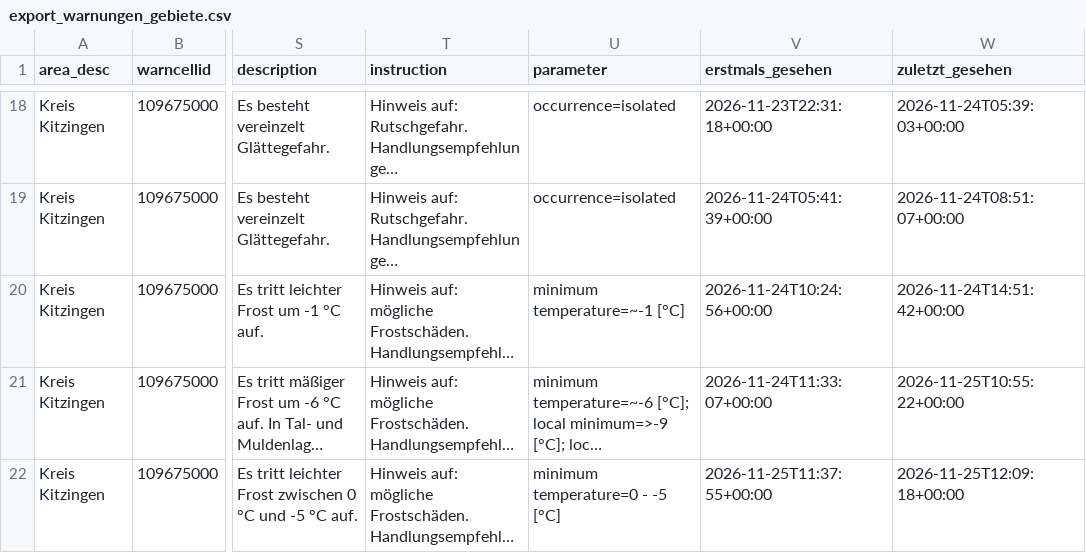
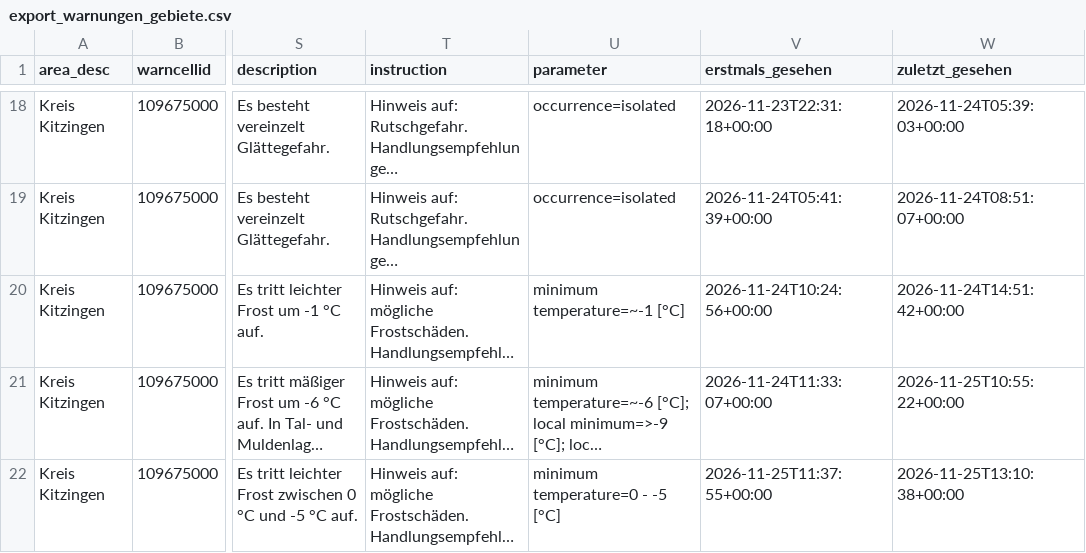
Before and after one commit to gkvkr9m6jt-ctrl/dwd-warnarchiv, a CSV file: export_warnungen_gebiete.csv, drawn as a sheet; only a part is shown, gaps mark what is left out; long unchanged cells end in …; the diff covers the shown part only; the diff names each change by its address in the sheet, - before the commit and + after, or states it on an @@ line.

```diff
--- a/export_warnungen_gebiete.csv
+++ b/export_warnungen_gebiete.csv
-W22 (zuletzt_gesehen): 2026-11-25T12:09:18+00:00
+W22 (zuletzt_gesehen): 2026-11-25T13:10:38+00:00
```
Also changed, not shown: 3 added rows and 2 edited cells elsewhere in this file, export_snapshots.csv, 1 other file.
